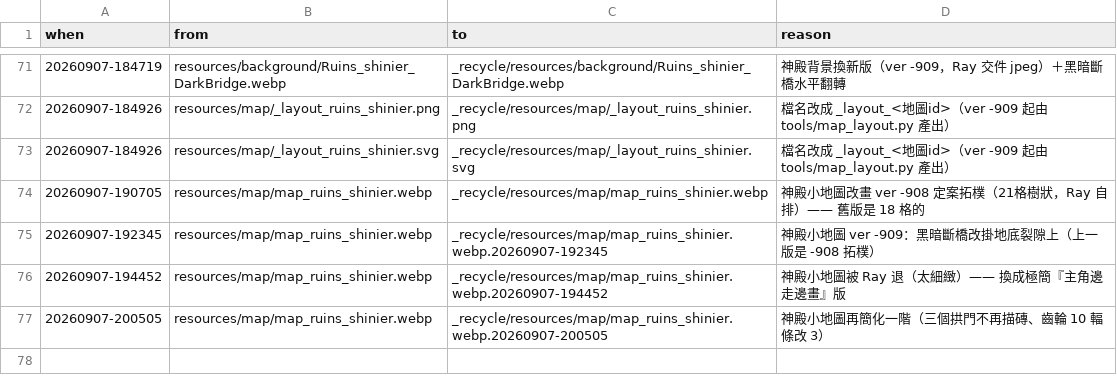
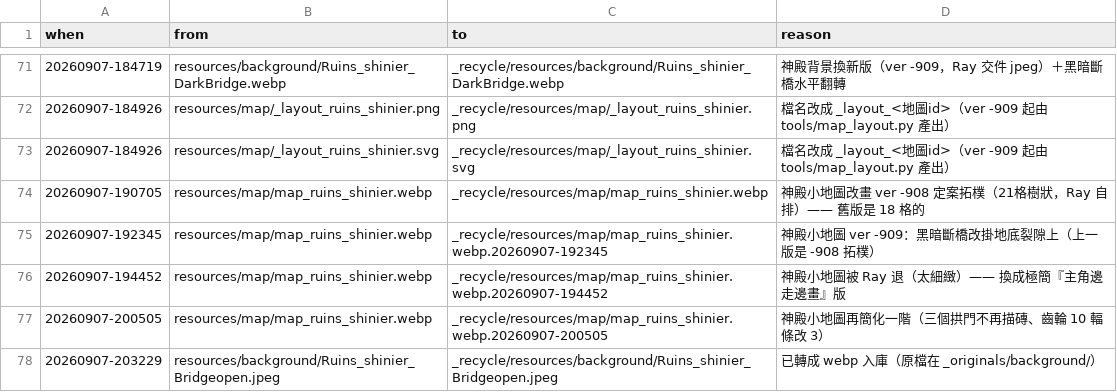
Before and after one commit to raykueco-debug/TIVOT, a TSV file: _recycle/RECYCLE_LOG.tsv, drawn as a sheet; only a part is shown, gaps mark what is left out; the diff names each change by its address in the sheet, - before the commit and + after, or states it on an @@ line.

```diff
--- a/_recycle/RECYCLE_LOG.tsv
+++ b/_recycle/RECYCLE_LOG.tsv
+row 78: 20260907-203229 | resources/background/Ruins_shinier_Bridgeopen.jpeg | _recycle/resources/background/Ruins_shinier_Bridgeopen.jpeg | 已轉成 webp 入庫（原檔在 _originals/background/）
```
Also changed, not shown: 2 other files.
